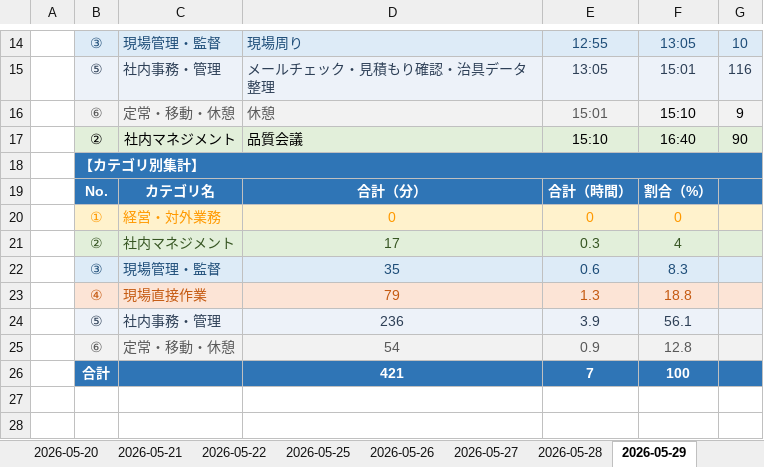
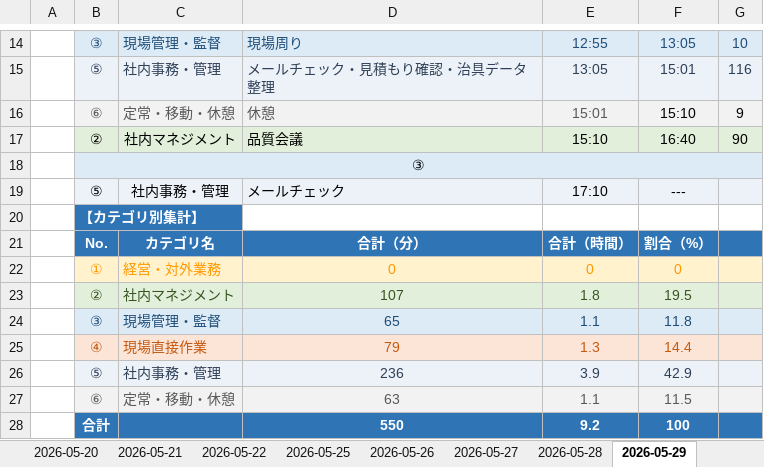
Before and after one commit to mitani38/kanagata-app, an Excel workbook: 業務記録.xlsx, sheet 2026-05-29, drawn as a sheet; only a part is shown, gaps mark what is left out; values as stored, in another font and other column widths than the file's, no borders; removed rows and columns are numbered as before the commit, all else as after; the diff names each change by its address in the sheet, - before the commit and + after, or states it on an @@ line.

```diff
--- a/業務記録.xlsx (sheet 2026-05-29)
+++ b/業務記録.xlsx (sheet 2026-05-29)
+row 18:  | ③
+row 19:  | ⑤ | 社内事務・管理 | メールチェック | 17:10 | ---
-B18:G18 merged
-row 21:  | ② | 社内マネジメント | 17 | 0.3 | 4
-row 22:  | ③ | 現場管理・監督 | 35 | 0.6 | 8.3
+row 23:  | ② | 社内マネジメント | 107 | 1.8 | 19.5
+row 24:  | ③ | 現場管理・監督 | 65 | 1.1 | 11.8
-F25: 18.8
+F25: 14.4
-F26: 56.1
+F26: 42.9
-row 25:  | ⑥ | 定常・移動・休憩 | 54 | 0.9 | 12.8
-row 26:  | 合計 |  | 421 | 7 | 100
+row 27:  | ⑥ | 定常・移動・休憩 | 63 | 1.1 | 11.5
+row 28:  | 合計 |  | 550 | 9.2 | 100
```
